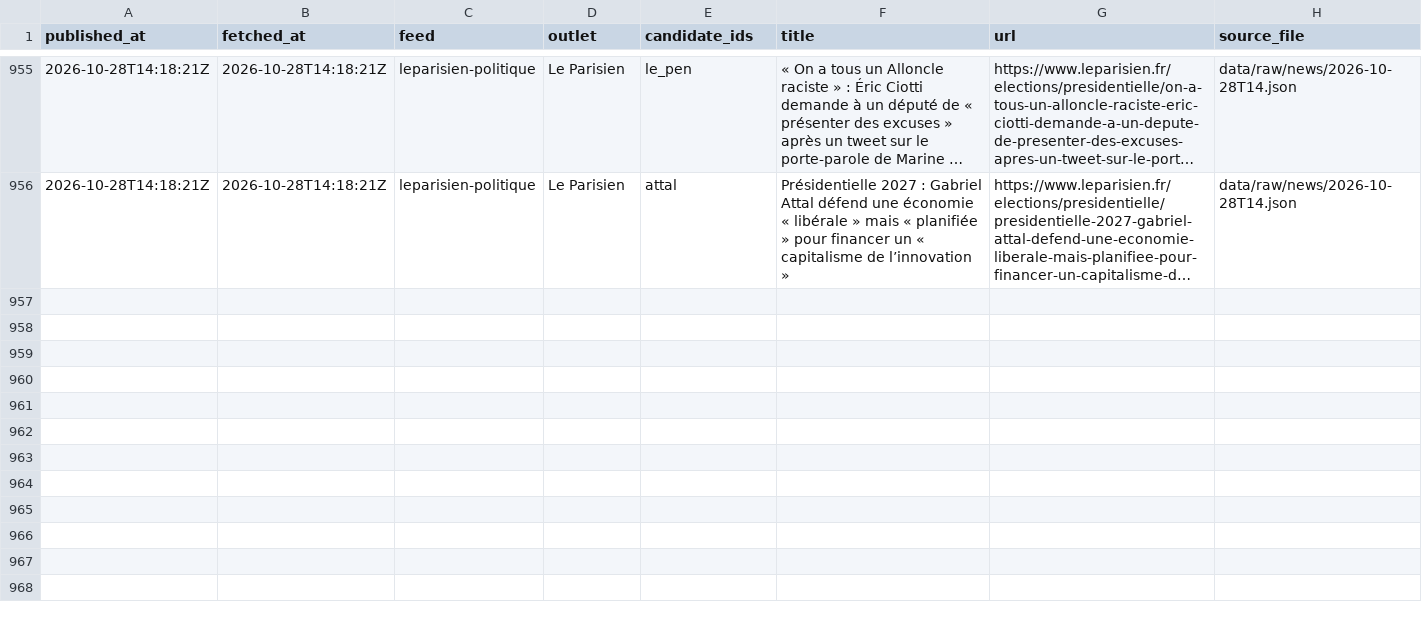
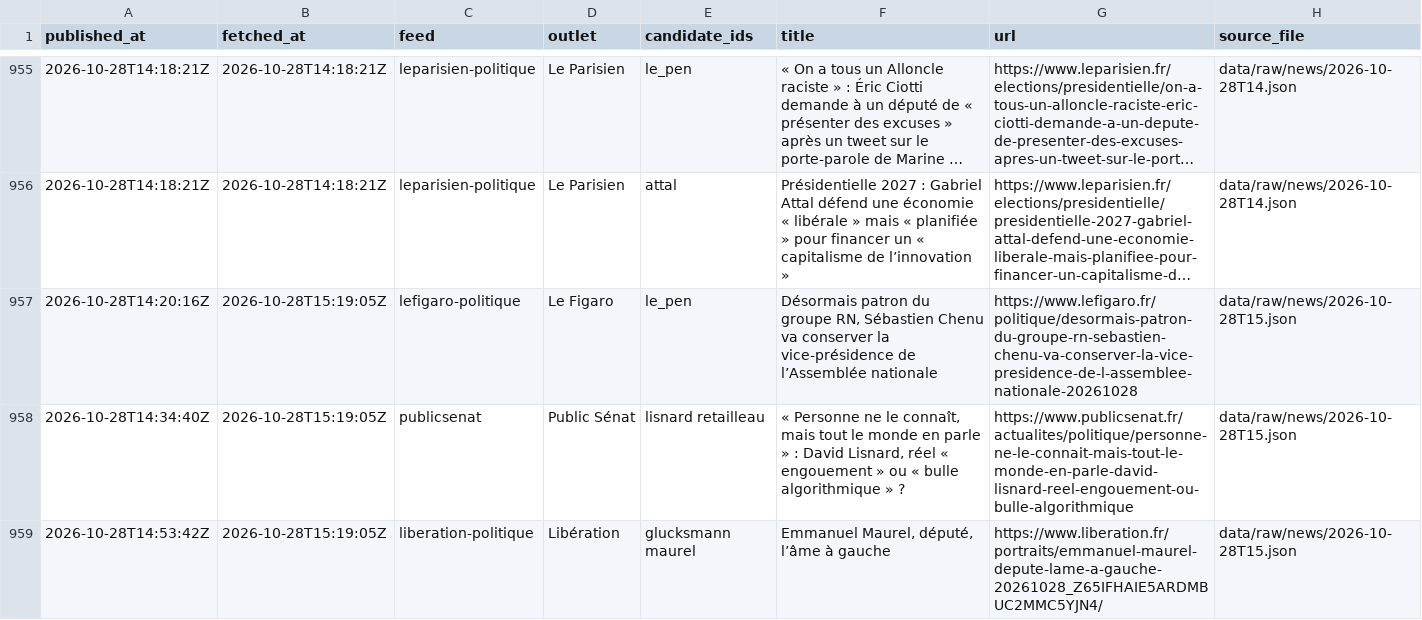
Before and after one commit to Hebilicious/fr2027-forecaster, a CSV file: data/clean/news.csv, drawn as a sheet; only a part is shown, gaps mark what is left out; long unchanged cells end in …; the diff covers the shown part only; the diff names each change by its address in the sheet, - before the commit and + after, or states it on an @@ line.

```diff
--- a/data/clean/news.csv
+++ b/data/clean/news.csv
+row 957: 2026-10-28T14:20:16Z | 2026-10-28T15:19:05Z | lefigaro-politique | Le Figaro | le_pen | Désormais patron du groupe RN, Sébastien Chenu va conserver la vice-présidence de l’Assemblée nationale | https://www.lefigaro.fr/politique/desormais-patron-du-groupe-rn-sebastien-chenu-va-conserver-la-vice-presidence-de-l-assemblee-nationale-20261028 | data/raw/news/2026-10-28T15.json
+row 958: 2026-10-28T14:34:40Z | 2026-10-28T15:19:05Z | publicsenat | Public Sénat | lisnard retailleau | « Personne ne le connaît, mais tout le monde en parle » : David Lisnard, réel « engouement » ou « bulle algorithmique » ? | https://www.publicsenat.fr/actualites/politique/personne-ne-le-connait-mais-tout-le-monde-en-parle-david-lisnard-reel-engouement-ou-bulle-algorithmique | data/raw/news/2026-10-28T15.json
+row 959: 2026-10-28T14:53:42Z | 2026-10-28T15:19:05Z | liberation-politique | Libération | glucksmann maurel | Emmanuel Maurel, député, l’âme à gauche | https://www.liberation.fr/portraits/emmanuel-maurel-depute-lame-a-gauche-20261028_Z65IFHAIE5ARDMBUC2MMC5YJN4/ | data/raw/news/2026-10-28T15.json
```
Also changed, not shown: 3 added rows elsewhere in this file, 5 other files.
